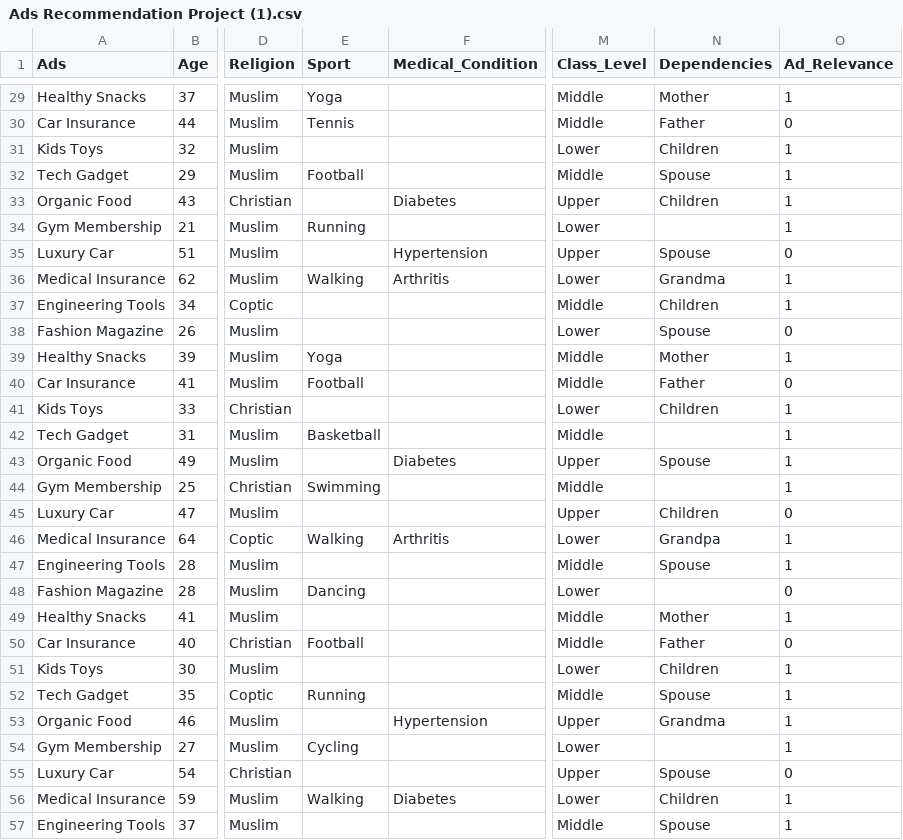
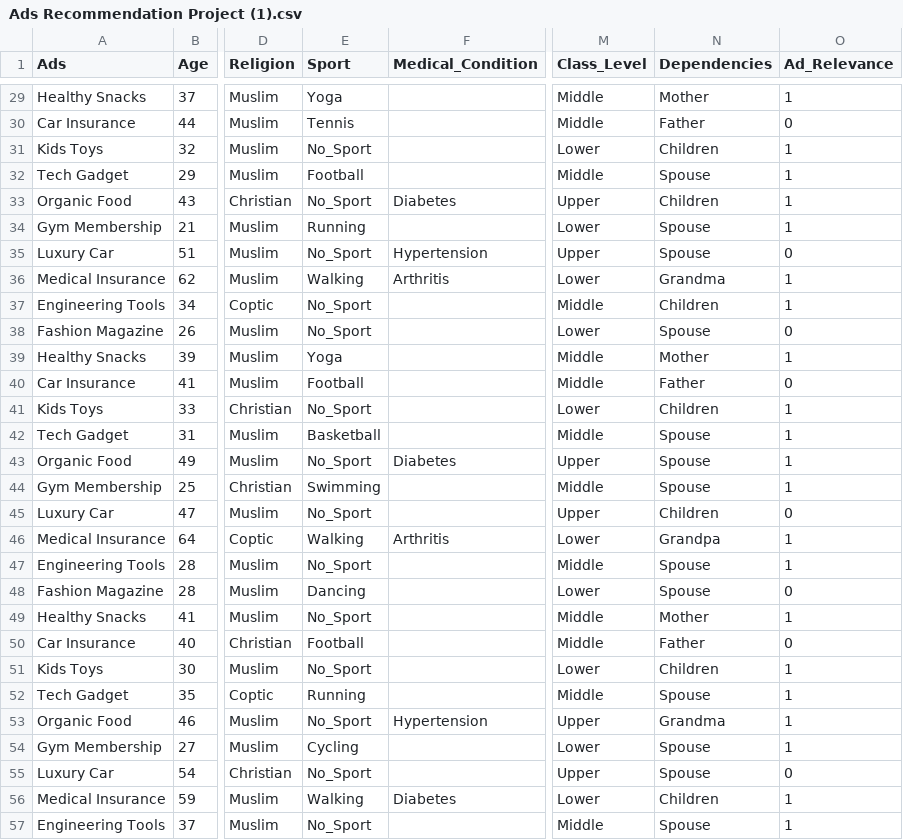
Before and after one commit to rawan-alghobashy/AIS301, a CSV file: Ads Recommendation Project (1).csv, drawn as a sheet; only a part is shown, gaps mark what is left out; the diff covers the shown part only; the diff names each change by its address in the sheet, - before the commit and + after, or states it on an @@ line.

```diff
--- a/Ads Recommendation Project (1).csv
+++ b/Ads Recommendation Project (1).csv
-E31 (Sport): (empty)
+E31 (Sport): No_Sport
-E33 (Sport): (empty)
+E33 (Sport): No_Sport
-N34 (Dependencies): (empty)
+N34 (Dependencies): Spouse
-E35 (Sport): (empty)
+E35 (Sport): No_Sport
-E37:E38 (Sport): (empty)
+E37:E38 (Sport): No_Sport
-E41 (Sport): (empty)
+E41 (Sport): No_Sport
-N42 (Dependencies): (empty)
+N42 (Dependencies): Spouse
-E43 (Sport): (empty)
+E43 (Sport): No_Sport
-N44 (Dependencies): (empty)
+N44 (Dependencies): Spouse
-E45 (Sport): (empty)
+E45 (Sport): No_Sport
-E47 (Sport): (empty)
+E47 (Sport): No_Sport
-N48 (Dependencies): (empty)
+N48 (Dependencies): Spouse
-E49 (Sport): (empty)
+E49 (Sport): No_Sport
-E51 (Sport): (empty)
+E51 (Sport): No_Sport
-E53 (Sport): (empty)
+E53 (Sport): No_Sport
-N54 (Dependencies): (empty)
+N54 (Dependencies): Spouse
-E55 (Sport): (empty)
+E55 (Sport): No_Sport
-E57 (Sport): (empty)
+E57 (Sport): No_Sport
```
Also changed, not shown: 99 edited cells elsewhere in this file, 1 other file.
